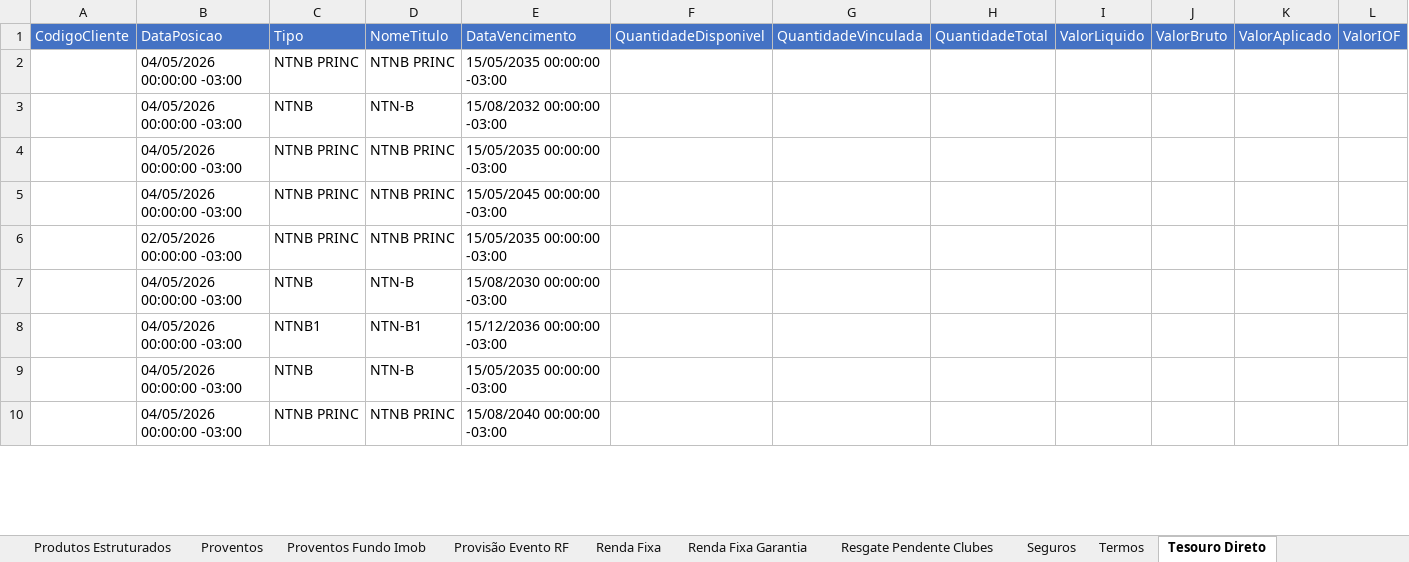
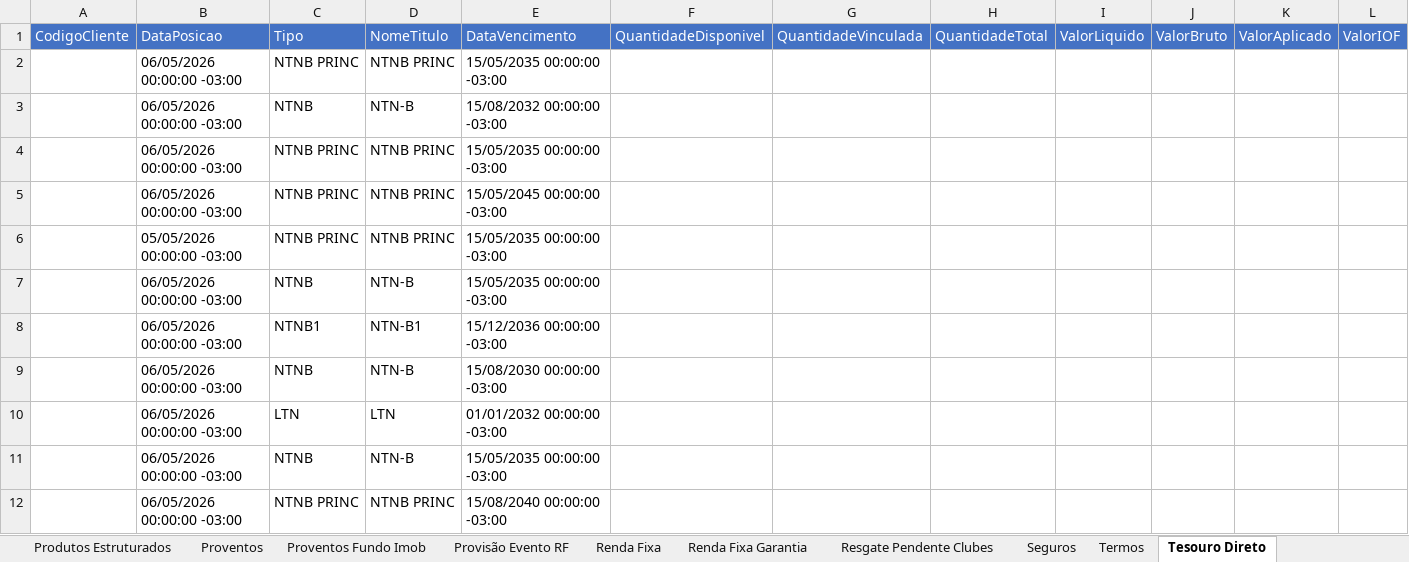
Before and after one commit to AloacaoMWealth/alocationmwealth, an Excel workbook: posicoes/XP.xlsx, sheet Tesouro Direto, drawn as a sheet; only a part is shown; values as stored, in another font and other column widths than the file's, no borders; addresses are those after the commit; rows hold the shown columns only; the diff covers the shown part only; the diff names each change by its address in the sheet, - before the commit and + after, or states it on an @@ line.

```diff
--- a/posicoes/XP.xlsx (sheet Tesouro Direto)
+++ b/posicoes/XP.xlsx (sheet Tesouro Direto)
-B2:B5: 04/05/2026 00:00:00 -03:00
+B2:B5: 06/05/2026 00:00:00 -03:00
-B6: 02/05/2026 00:00:00 -03:00
+B6: 05/05/2026 00:00:00 -03:00
-B7:B8: 04/05/2026 00:00:00 -03:00
+B7:B8: 06/05/2026 00:00:00 -03:00
-E7: 15/08/2030 00:00:00 -03:00
+E7: 15/05/2035 00:00:00 -03:00
+row 9:  | 06/05/2026 00:00:00 -03:00 | NTNB | NTN-B | 15/08/2030 00:00:00 -03:00
+row 10:  | 06/05/2026 00:00:00 -03:00 | LTN | LTN | 01/01/2032 00:00:00 -03:00
-B11:B12: 04/05/2026 00:00:00 -03:00
+B11:B12: 06/05/2026 00:00:00 -03:00
```
Also changed, not shown: 2 removed rows and 10 edited cells elsewhere in this sheet, sheet Renda Fixa, sheet Fundos, sheet Proventos, sheet Proventos Fundo Imob, sheet Fundos Imobiliários, sheet Financeiro, 5 more sheets, posicoes/BTG.xlsx, 1 other file.
